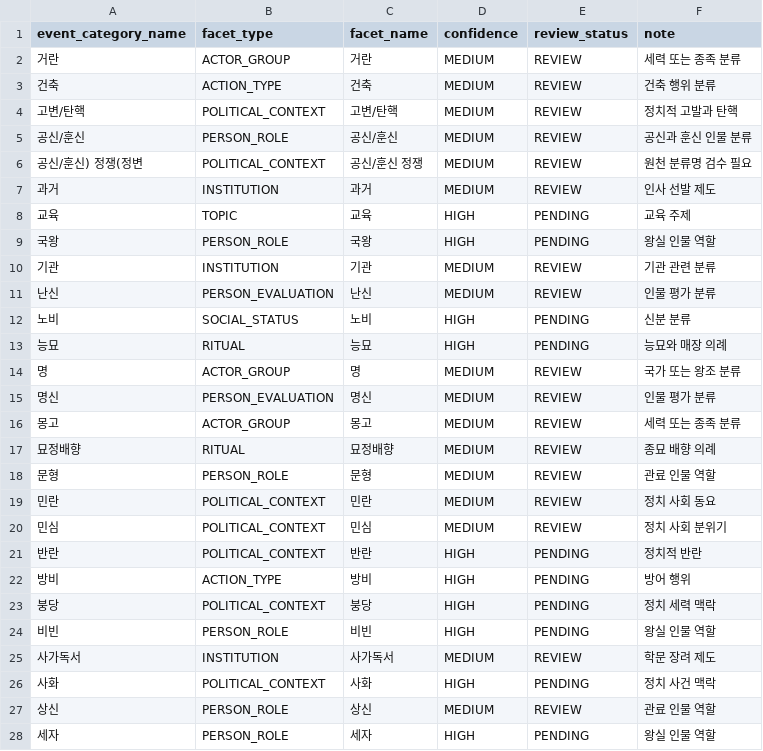
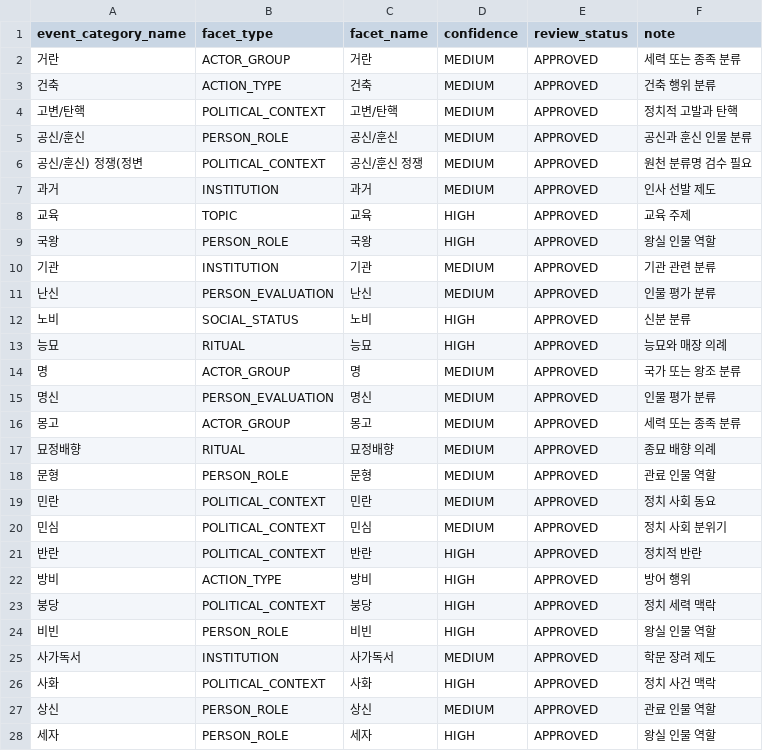
Before and after one commit to SKNETWORKS-FAMILY-AICAMP/SKN27-FINAL-2Team, a CSV file: etl/preprocessing/neo4j/seed/event_facet_seed.csv, drawn as a sheet; only a part is shown; the diff covers the shown part only.

```diff
--- a/etl/preprocessing/neo4j/seed/event_facet_seed.csv
+++ b/etl/preprocessing/neo4j/seed/event_facet_seed.csv
@@ -1,28 +1,28 @@
 event_category_name,facet_type,facet_name,confidence,review_status,note
-거란,ACTOR_GROUP,거란,MEDIUM,REVIEW,세력 또는 종족 분류
-건축,ACTION_TYPE,건축,MEDIUM,REVIEW,건축 행위 분류
-고변/탄핵,POLITICAL_CONTEXT,고변/탄핵,MEDIUM,REVIEW,정치적 고발과 탄핵
-공신/훈신,PERSON_ROLE,공신/훈신,MEDIUM,REVIEW,공신과 훈신 인물 분류
-공신/훈신) 정쟁(정변,POLITICAL_CONTEXT,공신/훈신 정쟁,MEDIUM,REVIEW,원천 분류명 검수 필요
-과거,INSTITUTION,과거,MEDIUM,REVIEW,인사 선발 제도
-교육,TOPIC,교육,HIGH,PENDING,교육 주제
-국왕,PERSON_ROLE,국왕,HIGH,PENDING,왕실 인물 역할
-기관,INSTITUTION,기관,MEDIUM,REVIEW,기관 관련 분류
-난신,PERSON_EVALUATION,난신,MEDIUM,REVIEW,인물 평가 분류
-노비,SOCIAL_STATUS,노비,HIGH,PENDING,신분 분류
-능묘,RITUAL,능묘,HIGH,PENDING,능묘와 매장 의례
-명,ACTOR_GROUP,명,MEDIUM,REVIEW,국가 또는 왕조 분류
-명신,PERSON_EVALUATION,명신,MEDIUM,REVIEW,인물 평가 분류
-몽고,ACTOR_GROUP,몽고,MEDIUM,REVIEW,세력 또는 종족 분류
-묘정배향,RITUAL,묘정배향,MEDIUM,REVIEW,종묘 배향 의례
-문형,PERSON_ROLE,문형,MEDIUM,REVIEW,관료 인물 역할
-민란,POLITICAL_CONTEXT,민란,MEDIUM,REVIEW,정치 사회 동요
-민심,POLITICAL_CONTEXT,민심,MEDIUM,REVIEW,정치 사회 분위기
-반란,POLITICAL_CONTEXT,반란,HIGH,PENDING,정치적 반란
-방비,ACTION_TYPE,방비,HIGH,PENDING,방어 행위
-붕당,POLITICAL_CONTEXT,붕당,HIGH,PENDING,정치 세력 맥락
-비빈,PERSON_ROLE,비빈,HIGH,PENDING,왕실 인물 역할
-사가독서,INSTITUTION,사가독서,MEDIUM,REVIEW,학문 장려 제도
-사화,POLITICAL_CONTEXT,사화,HIGH,PENDING,정치 사건 맥락
-상신,PERSON_ROLE,상신,MEDIUM,REVIEW,관료 인물 역할
-세자,PERSON_ROLE,세자,HIGH,PENDING,왕실 인물 역할
+거란,ACTOR_GROUP,거란,MEDIUM,APPROVED,세력 또는 종족 분류
+건축,ACTION_TYPE,건축,MEDIUM,APPROVED,건축 행위 분류
+고변/탄핵,POLITICAL_CONTEXT,고변/탄핵,MEDIUM,APPROVED,정치적 고발과 탄핵
+공신/훈신,PERSON_ROLE,공신/훈신,MEDIUM,APPROVED,공신과 훈신 인물 분류
+공신/훈신) 정쟁(정변,POLITICAL_CONTEXT,공신/훈신 정쟁,MEDIUM,APPROVED,원천 분류명 검수 필요
+과거,INSTITUTION,과거,MEDIUM,APPROVED,인사 선발 제도
+교육,TOPIC,교육,HIGH,APPROVED,교육 주제
+국왕,PERSON_ROLE,국왕,HIGH,APPROVED,왕실 인물 역할
+기관,INSTITUTION,기관,MEDIUM,APPROVED,기관 관련 분류
+난신,PERSON_EVALUATION,난신,MEDIUM,APPROVED,인물 평가 분류
+노비,SOCIAL_STATUS,노비,HIGH,APPROVED,신분 분류
+능묘,RITUAL,능묘,HIGH,APPROVED,능묘와 매장 의례
+명,ACTOR_GROUP,명,MEDIUM,APPROVED,국가 또는 왕조 분류
+명신,PERSON_EVALUATION,명신,MEDIUM,APPROVED,인물 평가 분류
+몽고,ACTOR_GROUP,몽고,MEDIUM,APPROVED,세력 또는 종족 분류
+묘정배향,RITUAL,묘정배향,MEDIUM,APPROVED,종묘 배향 의례
+문형,PERSON_ROLE,문형,MEDIUM,APPROVED,관료 인물 역할
+민란,POLITICAL_CONTEXT,민란,MEDIUM,APPROVED,정치 사회 동요
+민심,POLITICAL_CONTEXT,민심,MEDIUM,APPROVED,정치 사회 분위기
+반란,POLITICAL_CONTEXT,반란,HIGH,APPROVED,정치적 반란
+방비,ACTION_TYPE,방비,HIGH,APPROVED,방어 행위
+붕당,POLITICAL_CONTEXT,붕당,HIGH,APPROVED,정치 세력 맥락
+비빈,PERSON_ROLE,비빈,HIGH,APPROVED,왕실 인물 역할
+사가독서,INSTITUTION,사가독서,MEDIUM,APPROVED,학문 장려 제도
+사화,POLITICAL_CONTEXT,사화,HIGH,APPROVED,정치 사건 맥락
+상신,PERSON_ROLE,상신,MEDIUM,APPROVED,관료 인물 역할
+세자,PERSON_ROLE,세자,HIGH,APPROVED,왕실 인물 역할
```
Also changed, not shown: 26 edited cells elsewhere in this file, etl/preprocessing/neo4j/seed/country_seed.csv, etl/preprocessing/neo4j/seed/period_seed.csv, 9 other files.
